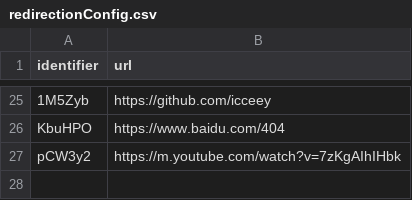
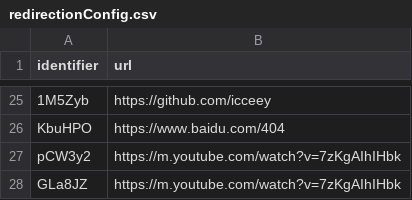
Before and after one commit to Anthony-Hoo/hugeURLer, a CSV file: redirectionConfig.csv, drawn as a sheet; only a part is shown, gaps mark what is left out; the diff names each change by its address in the sheet, - before the commit and + after, or states it on an @@ line.

Commit message:
Add URL: https://m.youtube.com/watch?v=7zKgAIhIHbk (short: s.csu.st/GLa8JZ)

```diff
--- a/redirectionConfig.csv
+++ b/redirectionConfig.csv
+row 28: GLa8JZ | https://m.youtube.com/watch?v=7zKgAIhIHbk
```
